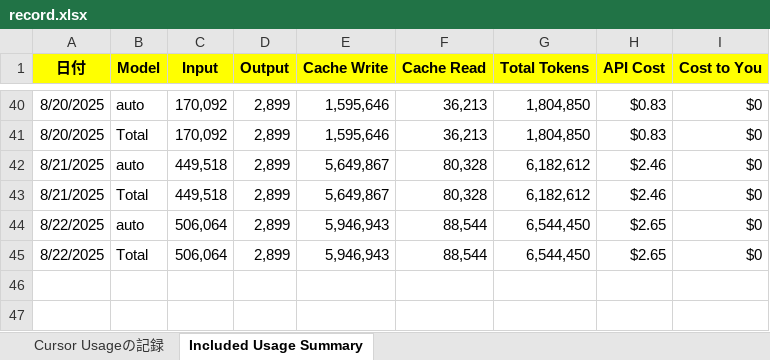
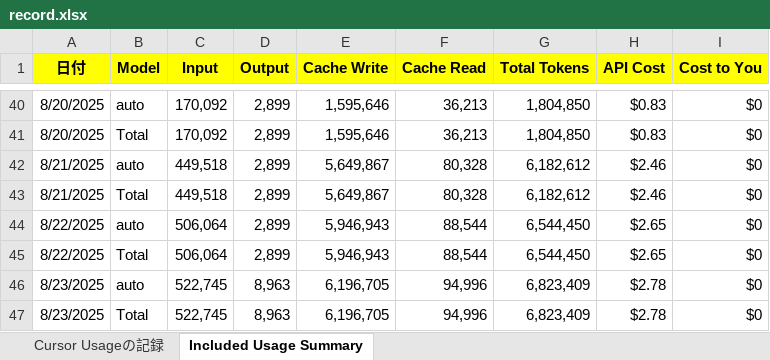
Before and after one commit to KenichiroArai/Blog, an Excel workbook: docs/Cursor/record.xlsx, sheet Included Usage Summary, drawn as a sheet; only a part is shown, gaps mark what is left out; values as stored, in another font and other column widths than the file's, no borders; the diff names each change by its address in the sheet, - before the commit and + after, or states it on an @@ line.

```diff
--- a/docs/Cursor/record.xlsx (sheet Included Usage Summary)
+++ b/docs/Cursor/record.xlsx (sheet Included Usage Summary)
+row 46: 8/23/2025 | auto | 522,745 | 8,963 | 6,196,705 | 94,996 | 6,823,409 | $2.78 | $0
+row 47: 8/23/2025 | Total | 522,745 | 8,963 | 6,196,705 | 94,996 | 6,823,409 | $2.78 | $0
```
Also changed, not shown: sheet Cursor Usageの記録, docs/CodeSignal/record.xlsx, 4 other files.
